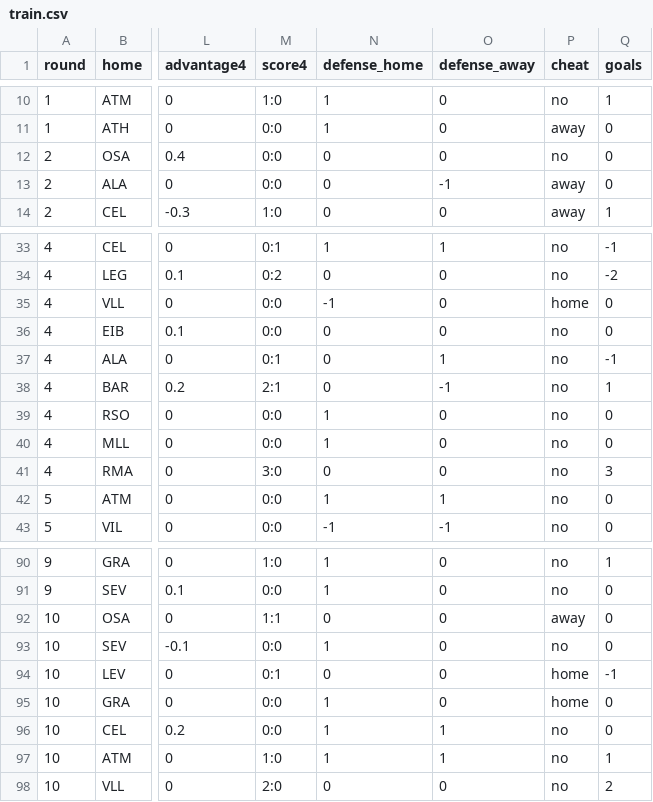
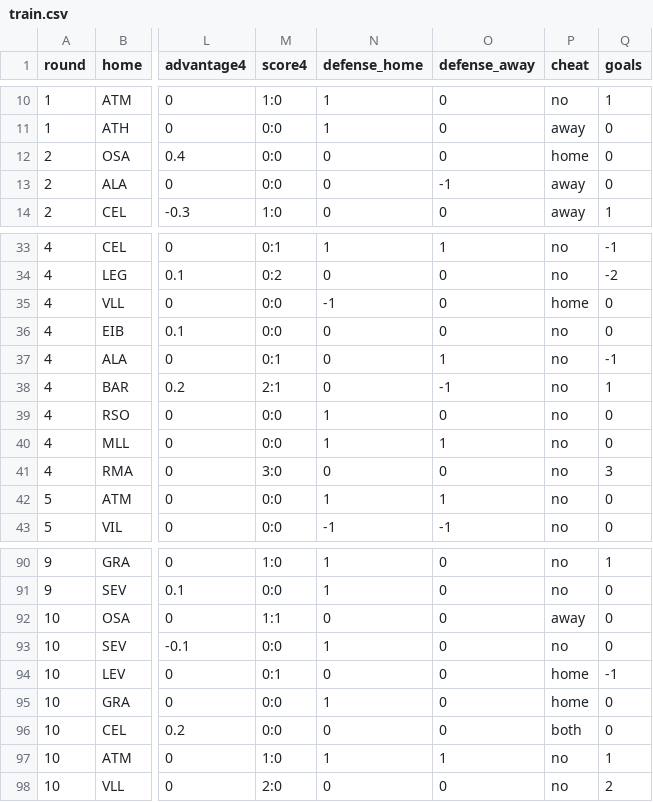
Before and after one commit to vinnie1225h/fb, a CSV file: train.csv, drawn as a sheet; only a part is shown, gaps mark what is left out; the diff names each change by its address in the sheet, - before the commit and + after, or states it on an @@ line.

Commit message:
Data fixed.

```diff
--- a/train.csv
+++ b/train.csv
-P12 (cheat): no
+P12 (cheat): home
-O40 (defense_away): 0
+O40 (defense_away): 1
-N96 (defense_home): 1
+N96 (defense_home): 0
-O96 (defense_away): 1
+O96 (defense_away): 0
-P96 (cheat): no
+P96 (cheat): both
```
